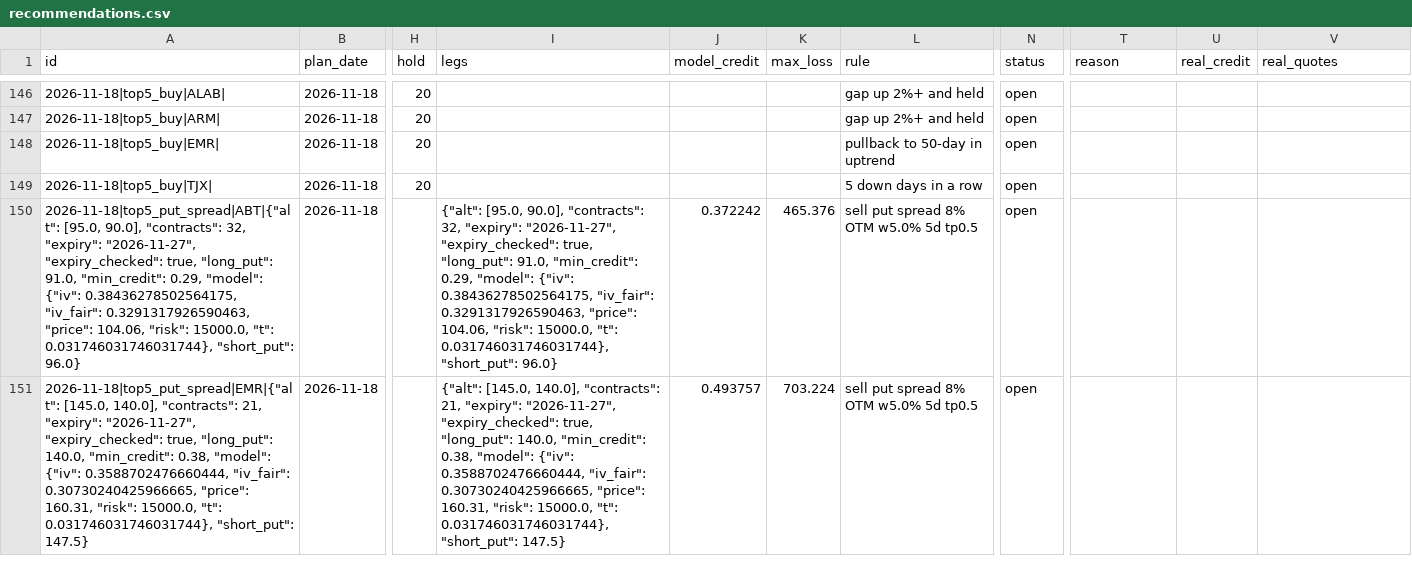
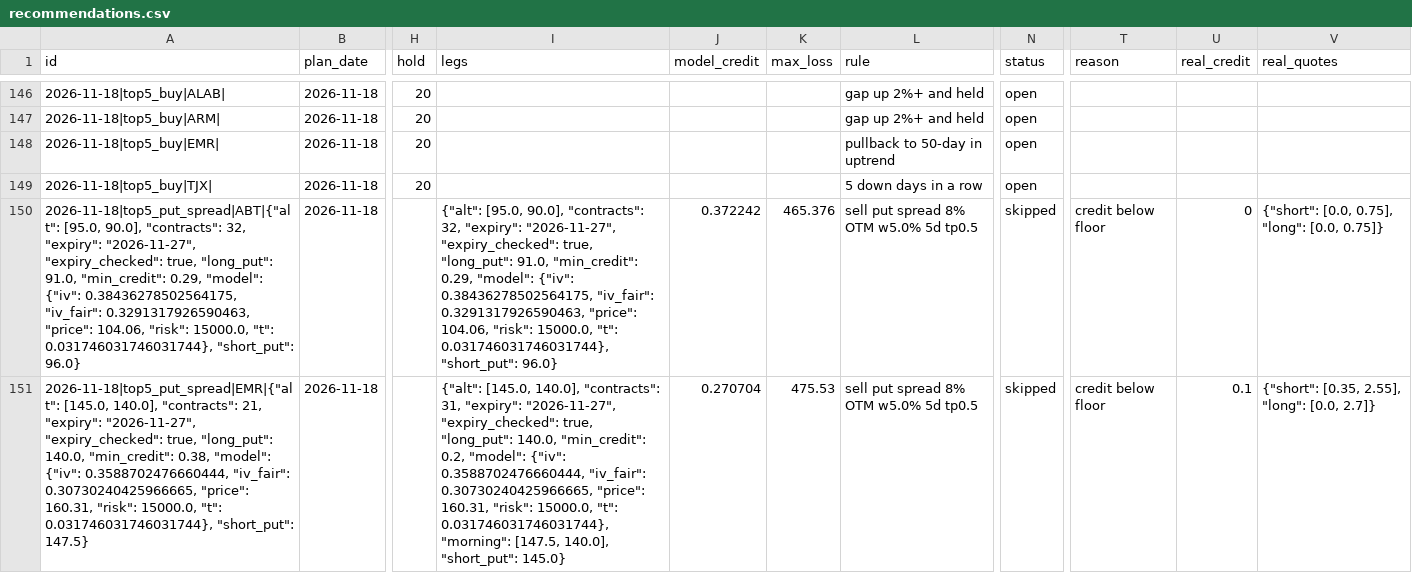
Before and after one commit to koltonandrew62/FinGPT, a CSV file: schwab_trader/results/journal/recommendations.csv, drawn as a sheet; only a part is shown, gaps mark what is left out; the diff names each change by its address in the sheet, - before the commit and + after, or states it on an @@ line.

```diff
--- a/schwab_trader/results/journal/recommendations.csv
+++ b/schwab_trader/results/journal/recommendations.csv
-N150:N151 (status): open
+N150:N151 (status): skipped
-T150:T151 (reason): (empty)
+T150:T151 (reason): credit below floor
-U150 (real_credit): (empty)
+U150 (real_credit): 0
-V150 (real_quotes): (empty)
+V150 (real_quotes): {"short": [0.0, 0.75], "long": [0.0, 0.75]}
-I151 (legs): …140.0], "contracts": 21, "expiry": "2026-11-27", "expiry_checked": true, "long_put": 140.0, "min_credit": 0.38, "model": {"iv": 0.3588702476660444, "iv_fair": 0.30730240425966665, "price": 160.31, "risk": 15000.0, "t": 0.031746031746031744}, "short_put": 147.5}
+I151 (legs): …140.0], "contracts": 31, "expiry": "2026-11-27", "expiry_checked": true, "long_put": 140.0, "min_credit": 0.2, "model": {"iv": 0.3588702476660444, "iv_fair": 0.30730240425966665, "price": 160.31, "risk": 15000.0, "t": 0.031746031746031744}, "morning": [147.5, 140.0], "short_put": 145.0}
-J151 (model_credit): 0.493757
+J151 (model_credit): 0.270704
-K151 (max_loss): 703.224
+K151 (max_loss): 475.53
-U151 (real_credit): (empty)
+U151 (real_credit): 0.1
-V151 (real_quotes): (empty)
+V151 (real_quotes): {"short": [0.35, 2.55], "long": [0.0, 2.7]}
```
